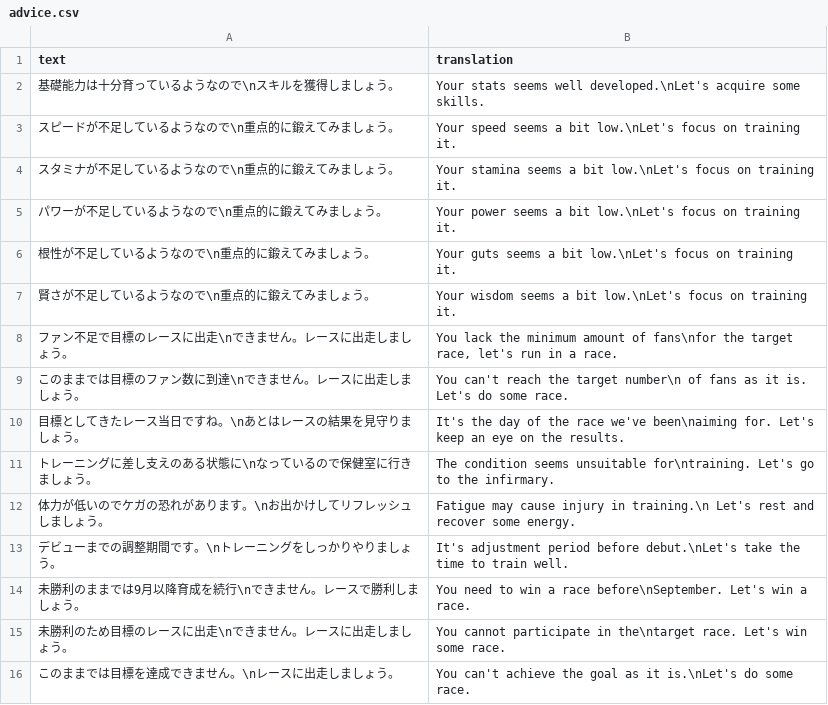
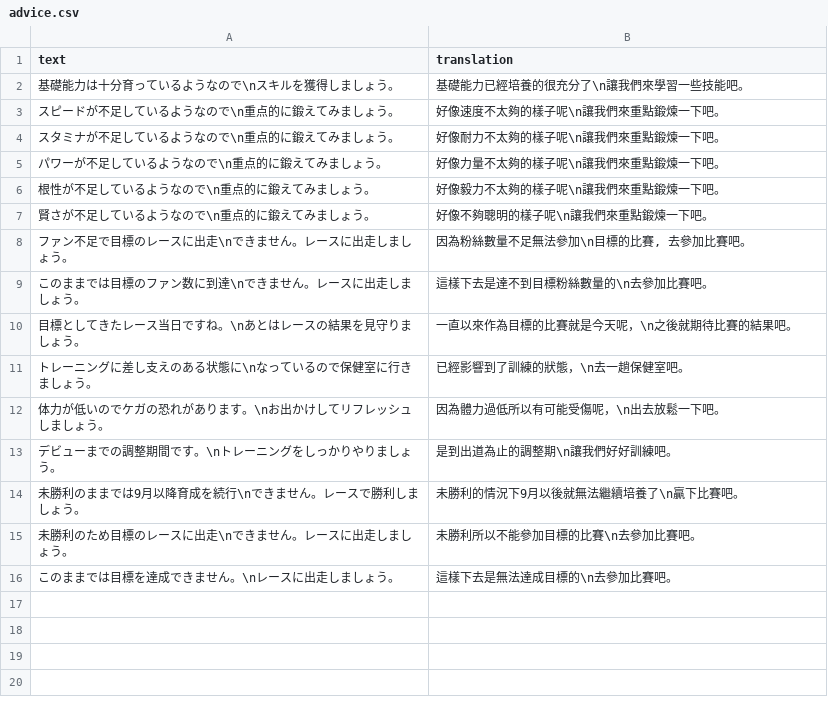
Before and after one commit to FabulousCupcake/umamusume-db-translate, a CSV file: src/data/advice.csv, drawn as a sheet.

```diff
--- a/src/data/advice.csv
+++ b/src/data/advice.csv
@@ -1,16 +1,16 @@
 "text", "translation"
-"基礎能力は十分育っているようなので\nスキルを獲得しましょう。","Your stats seems well developed.\nLet's acquire some skills."
-"スピードが不足しているようなので\n重点的に鍛えてみましょう。","Your speed seems a bit low.\nLet's focus on training it."
-"スタミナが不足しているようなので\n重点的に鍛えてみましょう。","Your stamina seems a bit low.\nLet's focus on training it."
-"パワーが不足しているようなので\n重点的に鍛えてみましょう。","Your power seems a bit low.\nLet's focus on training it."
-"根性が不足しているようなので\n重点的に鍛えてみましょう。","Your guts seems a bit low.\nLet's focus on training it."
-"賢さが不足しているようなので\n重点的に鍛えてみましょう。","Your wisdom seems a bit low.\nLet's focus on training it."
-"ファン不足で目標のレースに出走\nできません。レースに出走しましょう。","You lack the minimum amount of fans\nfor the target race, let's run in a race."
-"このままでは目標のファン数に到達\nできません。レースに出走しましょう。","You can't reach the target number\n of fans as it is. Let's do some race."
-"目標としてきたレース当日ですね。\nあとはレースの結果を見守りましょう。","It's the day of the race we've been\naiming for. Let's keep an eye on the results."
-"トレーニングに差し支えのある状態に\nなっているので保健室に行きましょう。","The condition seems unsuitable for\ntraining. Let's go to the infirmary."
-"体力が低いのでケガの恐れがあります。\nお出かけしてリフレッシュしましょう。","Fatigue may cause injury in training.\n Let's rest and recover some energy."
-"デビューまでの調整期間です。\nトレーニングをしっかりやりましょう。","It's adjustment period before debut.\nLet's take the time to train well."
-"未勝利のままでは9月以降育成を続行\nできません。レースで勝利しましょう。","You need to win a race before\nSeptember. Let's win a race."
-"未勝利のため目標のレースに出走\nできません。レースに出走しましょう。","You cannot participate in the\ntarget race. Let's win some race."
-"このままでは目標を達成できません。\nレースに出走しましょう。","You can't achieve the goal as it is.\nLet's do some race."
+"基礎能力は十分育っているようなので\nスキルを獲得しましょう。","基礎能力已經培養的很充分了\n讓我們來學習一些技能吧。"
+"スピードが不足しているようなので\n重点的に鍛えてみましょう。","好像速度不太夠的樣子呢\n讓我們來重點鍛煉一下吧。"
+"スタミナが不足しているようなので\n重点的に鍛えてみましょう。","好像耐力不太夠的樣子呢\n讓我們來重點鍛煉一下吧。"
+"パワーが不足しているようなので\n重点的に鍛えてみましょう。","好像力量不太夠的樣子呢\n讓我們來重點鍛煉一下吧。"
+"根性が不足しているようなので\n重点的に鍛えてみましょう。","好像毅力不太夠的樣子呢\n讓我們來重點鍛煉一下吧。"
+"賢さが不足しているようなので\n重点的に鍛えてみましょう。","好像不夠聰明的樣子呢\n讓我們來重點鍛煉一下吧。"
+"ファン不足で目標のレースに出走\nできません。レースに出走しましょう。","因為粉絲數量不足無法參加\n目標的比賽, 去參加比賽吧。"
+"このままでは目標のファン数に到達\nできません。レースに出走しましょう。","這樣下去是達不到目標粉絲數量的\n去參加比賽吧。"
+"目標としてきたレース当日ですね。\nあとはレースの結果を見守りましょう。","一直以來作為目標的比賽就是今天呢，\n之後就期待比賽的結果吧。"
+"トレーニングに差し支えのある状態に\nなっているので保健室に行きましょう。","已經影響到了訓練的狀態，\n去一趟保健室吧。"
+"体力が低いのでケガの恐れがあります。\nお出かけしてリフレッシュしましょう。","因為體力過低所以有可能受傷呢，\n出去放鬆一下吧。"
+"デビューまでの調整期間です。\nトレーニングをしっかりやりましょう。","是到出道為止的調整期\n讓我們好好訓練吧。"
+"未勝利のままでは9月以降育成を続行\nできません。レースで勝利しましょう。","未勝利的情況下9月以後就無法繼續培養了\n贏下比賽吧。"
+"未勝利のため目標のレースに出走\nできません。レースに出走しましょう。","未勝利所以不能參加目標的比賽\n去參加比賽吧。"
+"このままでは目標を達成できません。\nレースに出走しましょう。","這樣下去是無法達成目標的\n去參加比賽吧。"
```
Also changed, not shown: src/data/conditions-desc.csv, src/data/conditions-name.csv, 6 other files.
